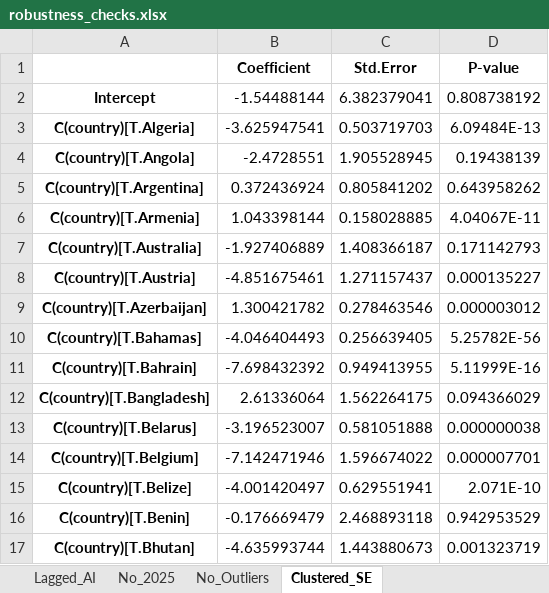
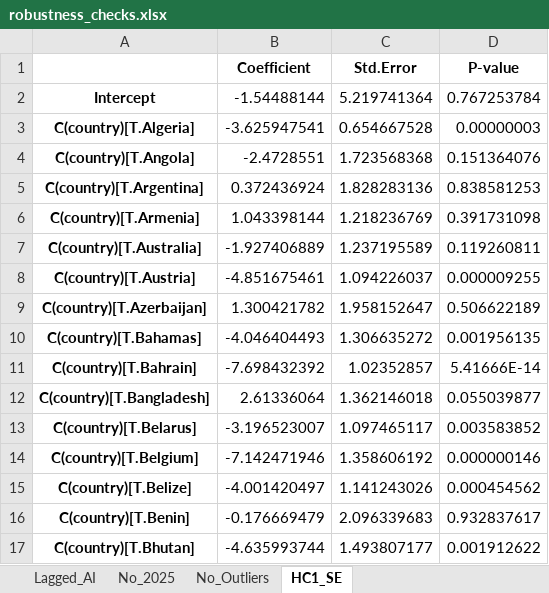
Before and after one commit to matthiasvem/Matyas-Thesis, an Excel workbook: DataFrame and Coding/Outputs/robustness_checks.xlsx, sheet HC1_SE, drawn as a sheet; only a part is shown; values as stored, in another font and other column widths than the file's, no borders; the diff covers the shown part only; the diff names each change by its address in the sheet, - before the commit and + after, or states it on an @@ line.

```diff
--- a/DataFrame and Coding/Outputs/robustness_checks.xlsx (sheet HC1_SE)
+++ b/DataFrame and Coding/Outputs/robustness_checks.xlsx (sheet HC1_SE)
-sheet tab: Clustered_SE
+sheet tab: HC1_SE
-C2 (Std.Error): 6.382379041
+C2 (Std.Error): 5.219741364
-D2 (P-value): 0.808738192
+D2 (P-value): 0.767253784
-C3 (Std.Error): 0.503719703
+C3 (Std.Error): 0.654667528
-D3 (P-value): 6.09484E-13
+D3 (P-value): 0.00000003
-C4 (Std.Error): 1.905528945
+C4 (Std.Error): 1.723568368
-D4 (P-value): 0.19438139
+D4 (P-value): 0.151364076
-C5 (Std.Error): 0.805841202
+C5 (Std.Error): 1.828283136
-D5 (P-value): 0.643958262
+D5 (P-value): 0.838581253
-C6 (Std.Error): 0.158028885
+C6 (Std.Error): 1.218236769
-D6 (P-value): 4.04067E-11
+D6 (P-value): 0.391731098
-C7 (Std.Error): 1.408366187
+C7 (Std.Error): 1.237195589
-D7 (P-value): 0.171142793
+D7 (P-value): 0.119260811
-C8 (Std.Error): 1.271157437
+C8 (Std.Error): 1.094226037
-D8 (P-value): 0.000135227
+D8 (P-value): 0.000009255
-C9 (Std.Error): 0.278463546
+C9 (Std.Error): 1.958152647
-D9 (P-value): 0.000003012
+D9 (P-value): 0.506622189
-C10 (Std.Error): 0.256639405
+C10 (Std.Error): 1.306635272
-D10 (P-value): 5.25782E-56
+D10 (P-value): 0.001956135
-C11 (Std.Error): 0.949413955
+C11 (Std.Error): 1.02352857
-D11 (P-value): 5.11999E-16
+D11 (P-value): 5.41666E-14
-C12 (Std.Error): 1.562264175
+C12 (Std.Error): 1.362146018
-D12 (P-value): 0.094366029
+D12 (P-value): 0.055039877
-C13 (Std.Error): 0.581051888
+C13 (Std.Error): 1.097465117
-D13 (P-value): 0.000000038
+D13 (P-value): 0.003583852
-C14 (Std.Error): 1.596674022
+C14 (Std.Error): 1.358606192
-D14 (P-value): 0.000007701
+D14 (P-value): 0.000000146
-C15 (Std.Error): 0.629551941
+C15 (Std.Error): 1.141243026
-D15 (P-value): 2.071E-10
+D15 (P-value): 0.000454562
-C16 (Std.Error): 2.468893118
+C16 (Std.Error): 2.096339683
-D16 (P-value): 0.942953529
+D16 (P-value): 0.932837617
-C17 (Std.Error): 1.443880673
+C17 (Std.Error): 1.493807177
-D17 (P-value): 0.001323719
+D17 (P-value): 0.001912622
```
Also changed, not shown: 290 edited cells elsewhere in this sheet, DataFrame and Coding/Outputs/descriptive_statistics.xlsx, DataFrame and Coding/Outputs/df.xlsx, 8 other files.
